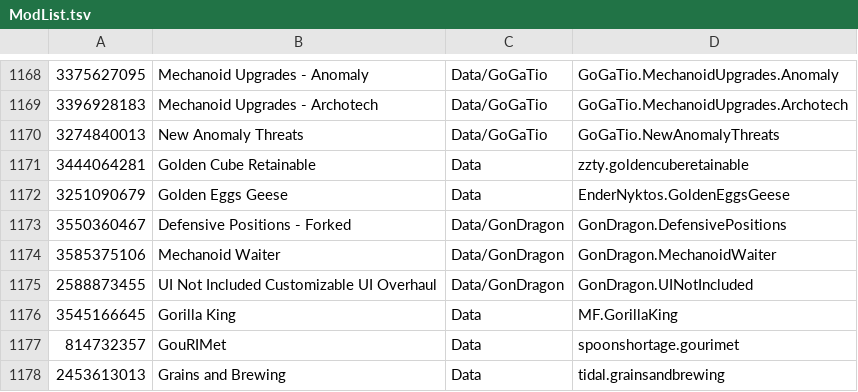
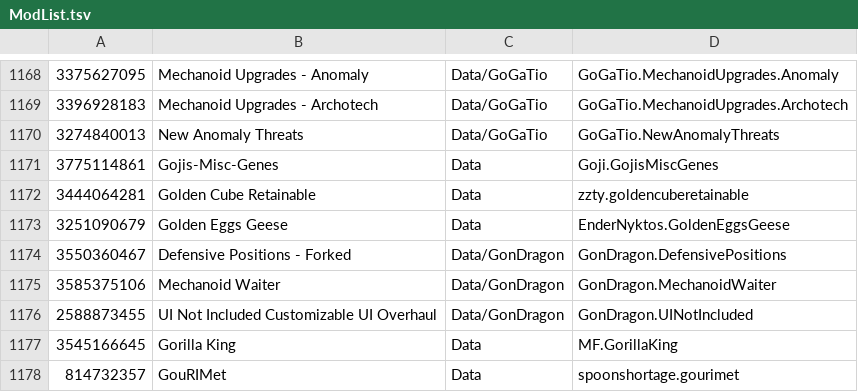
Before and after one commit to RimWorldKorea/RMK, a TSV file: ModList.tsv, drawn as a sheet; only a part is shown, gaps mark what is left out; the shorter side is filled out with more unchanged rows; the diff names each change by its address in the sheet, - before the commit and + after, or states it on an @@ line.

Commit message:
Gojis-Misc-Genes 번역 추가
https://github.com/RimWorldKorea/RMK/issues/3203

```diff
--- a/ModList.tsv
+++ b/ModList.tsv
+row 1171: 3775114861 | Gojis-Misc-Genes | Data | Goji.GojisMiscGenes
```
Also changed, not shown: 15 other files.
